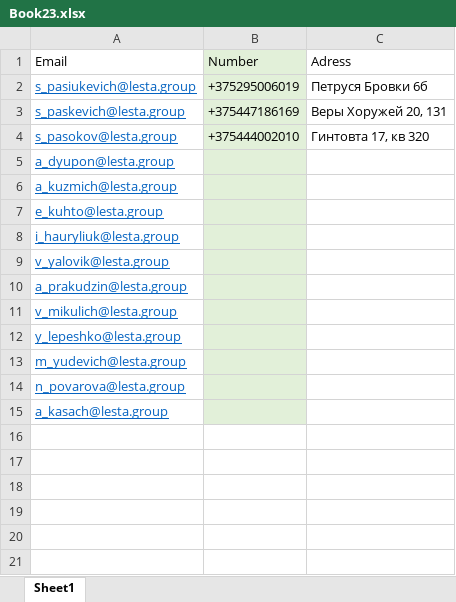
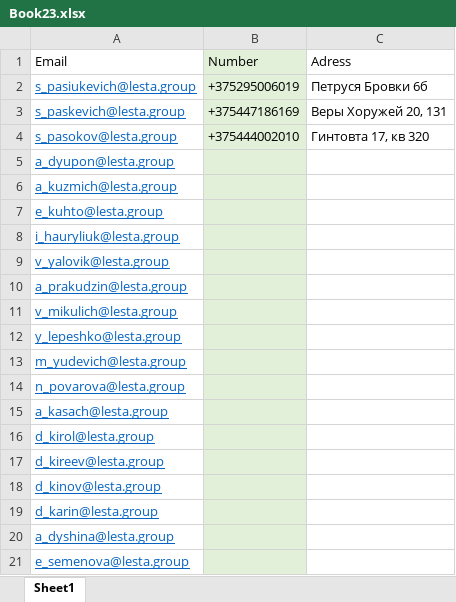
Before and after one commit to barsikm3/pythonProject6, an Excel workbook: Book23.xlsx, sheet Sheet1, drawn as a sheet; values as stored, in another font and other column widths than the file's, no borders; the diff names each change by its address in the sheet, - before the commit and + after, or states it on an @@ line.

Commit message:
Tkinter Email list + attaching files

```diff
--- a/Book23.xlsx (sheet Sheet1)
+++ b/Book23.xlsx (sheet Sheet1)
+row 16: d_kirol@lesta.group
+row 17: d_kireev@lesta.group
+row 18: d_kinov@lesta.group
+row 19: d_karin@lesta.group
+row 20: a_dyshina@lesta.group
+row 21: e_semenova@lesta.group
```
Also changed, not shown: 2 other files.
